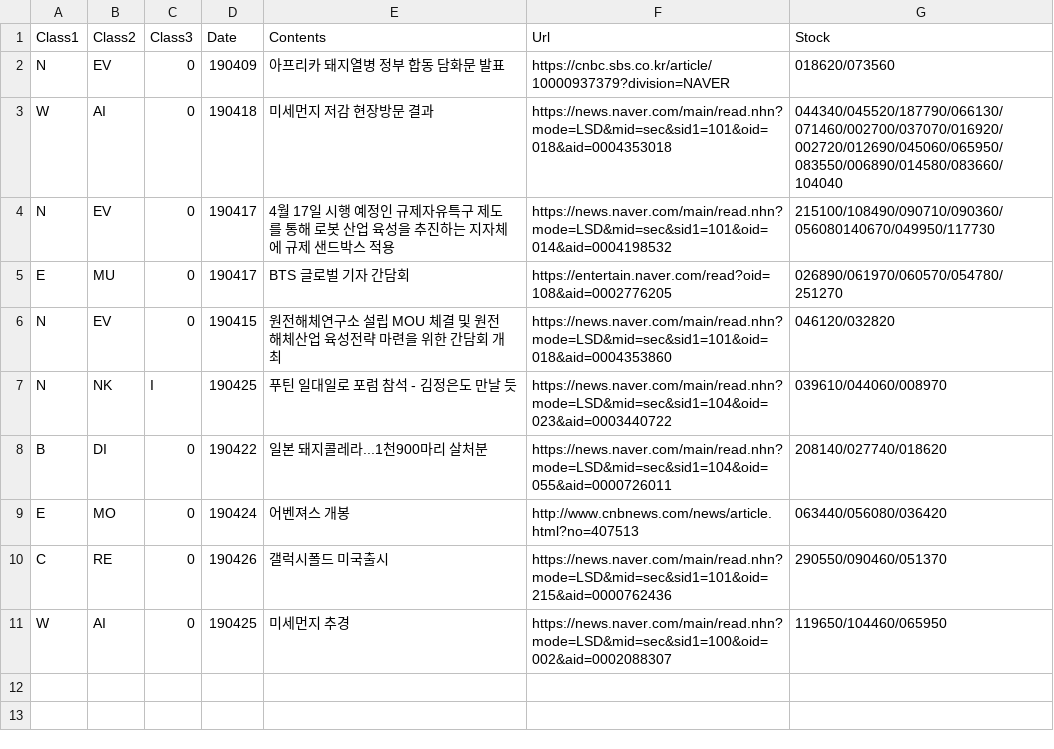
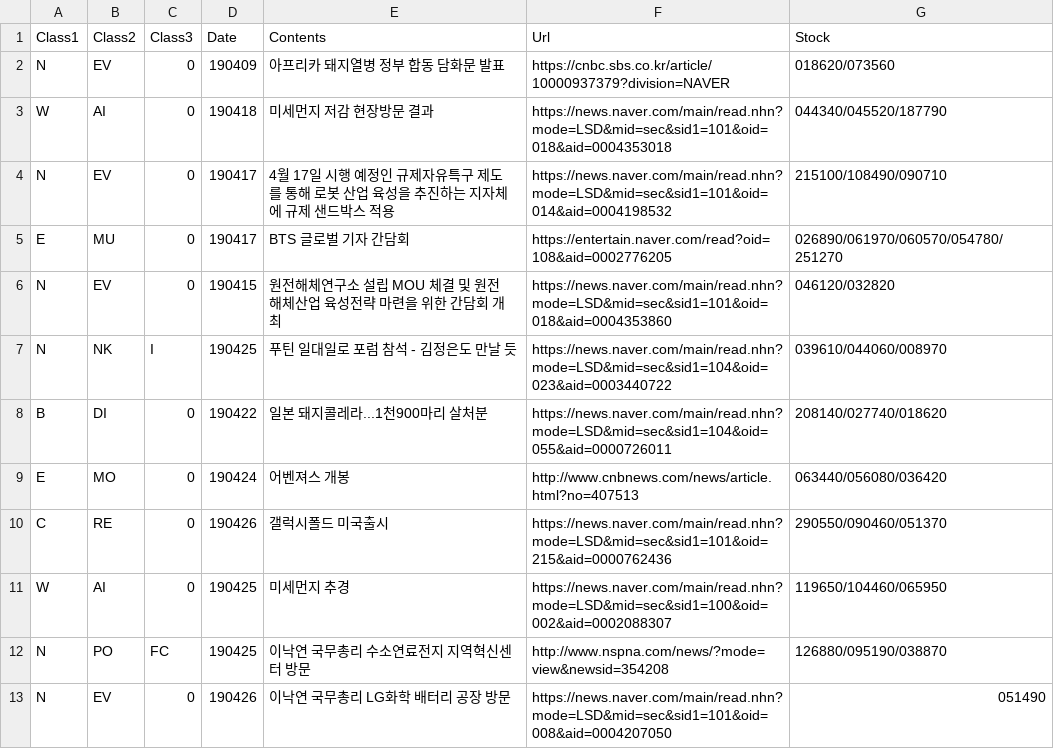
Before and after one commit to sungje317/microservice, a CSV file: monthly.csv, drawn as a sheet.

Commit message:
Update monthly.csv
국무총리 일정 추가

```diff
--- a/monthly.csv
+++ b/monthly.csv
@@ -2,4 +2,4 @@ Class1,Class2,Class3,Date,Contents,Url,Stock
 N,EV,0,190409,아프리카 돼지열병 정부 합동 담화문 발표,https://cnbc.sbs.co.kr/article/10000937379?division=NAVER,018620/073560
-W,AI,0,190418,미세먼지 저감 현장방문 결과,https://news.naver.com/main/read.nhn?mode=LSD&mid=sec&sid1=101&oid=018&aid=0004353018,044340/045520/187790/066130/071460/002700/037070/016920/002720/012690/045060/065950/083550/006890/014580/083660/104040
-N,EV,0,190417,4월 17일 시행 예정인 규제자유특구 제도를 통해 로봇 산업 육성을 추진하는 지자체에 규제 샌드박스 적용,https://news.naver.com/main/read.nhn?mode=LSD&mid=sec&sid1=101&oid=014&aid=0004198532,215100/108490/090710/090360/056080140670/049950/117730
+W,AI,0,190418,미세먼지 저감 현장방문 결과,https://news.naver.com/main/read.nhn?mode=LSD&mid=sec&sid1=101&oid=018&aid=0004353018,044340/045520/187790
+N,EV,0,190417,4월 17일 시행 예정인 규제자유특구 제도를 통해 로봇 산업 육성을 추진하는 지자체에 규제 샌드박스 적용,https://news.naver.com/main/read.nhn?mode=LSD&mid=sec&sid1=101&oid=014&aid=0004198532,215100/108490/090710
 E,MU,0,190417,BTS 글로벌 기자 간담회,https://entertain.naver.com/read?oid=108&aid=0002776205,026890/061970/060570/054780/251270
@@ -11 +11,3 @@ C,RE,0,190426,갤럭시폴드 미국출시,https://news.naver.com/main/read.nhn?
 W,AI,0,190425,미세먼지 추경,https://news.naver.com/main/read.nhn?mode=LSD&mid=sec&sid1=100&oid=002&aid=0002088307,119650/104460/065950
+N,PO,FC,190425,이낙연 국무총리 수소연료전지 지역혁신센터 방문,http://www.nspna.com/news/?mode=view&newsid=354208,126880/095190/038870
+N,EV,0,190426,이낙연 국무총리 LG화학 배터리 공장 방문,https://news.naver.com/main/read.nhn?mode=LSD&mid=sec&sid1=101&oid=008&aid=0004207050,051490
```
